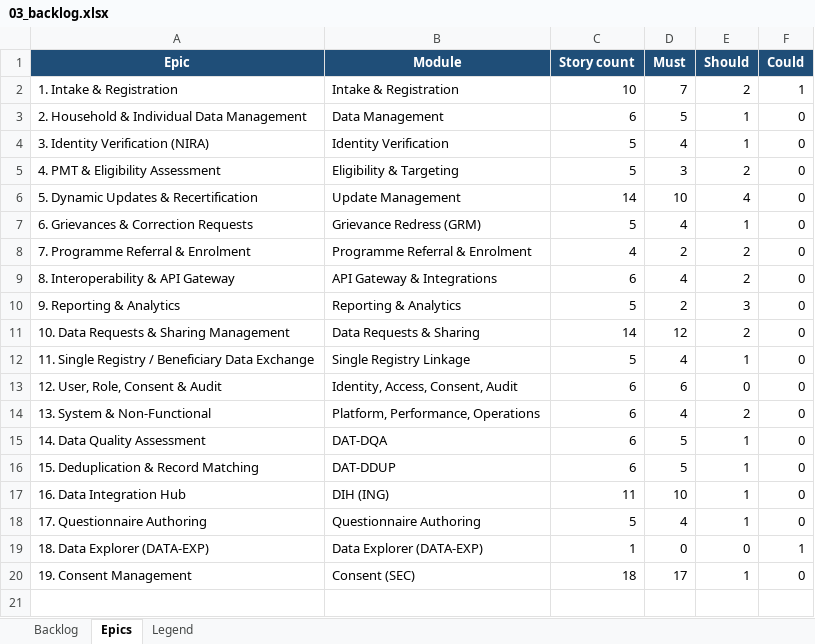
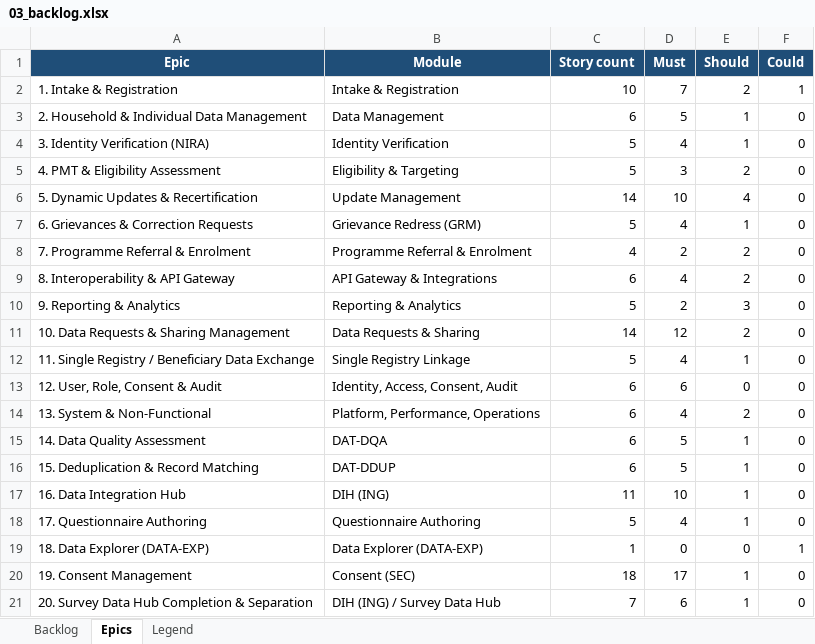
Before and after one commit to jmwebazeutamu/nsr_uganda, an Excel workbook: docs/03_backlog.xlsx, sheet Epics, drawn as a sheet; values as stored, in another font and other column widths than the file's, no borders; the diff names each change by its address in the sheet, - before the commit and + after, or states it on an @@ line.

```diff
--- a/docs/03_backlog.xlsx (sheet Epics)
+++ b/docs/03_backlog.xlsx (sheet Epics)
+row 21: 20. Survey Data Hub Completion & Separation | DIH (ING) / Survey Data Hub | 7 | 6 | 1 | 0
```
Also changed, not shown: sheet Backlog, docs/08_sprint_plan.xlsx, 1 other file.
